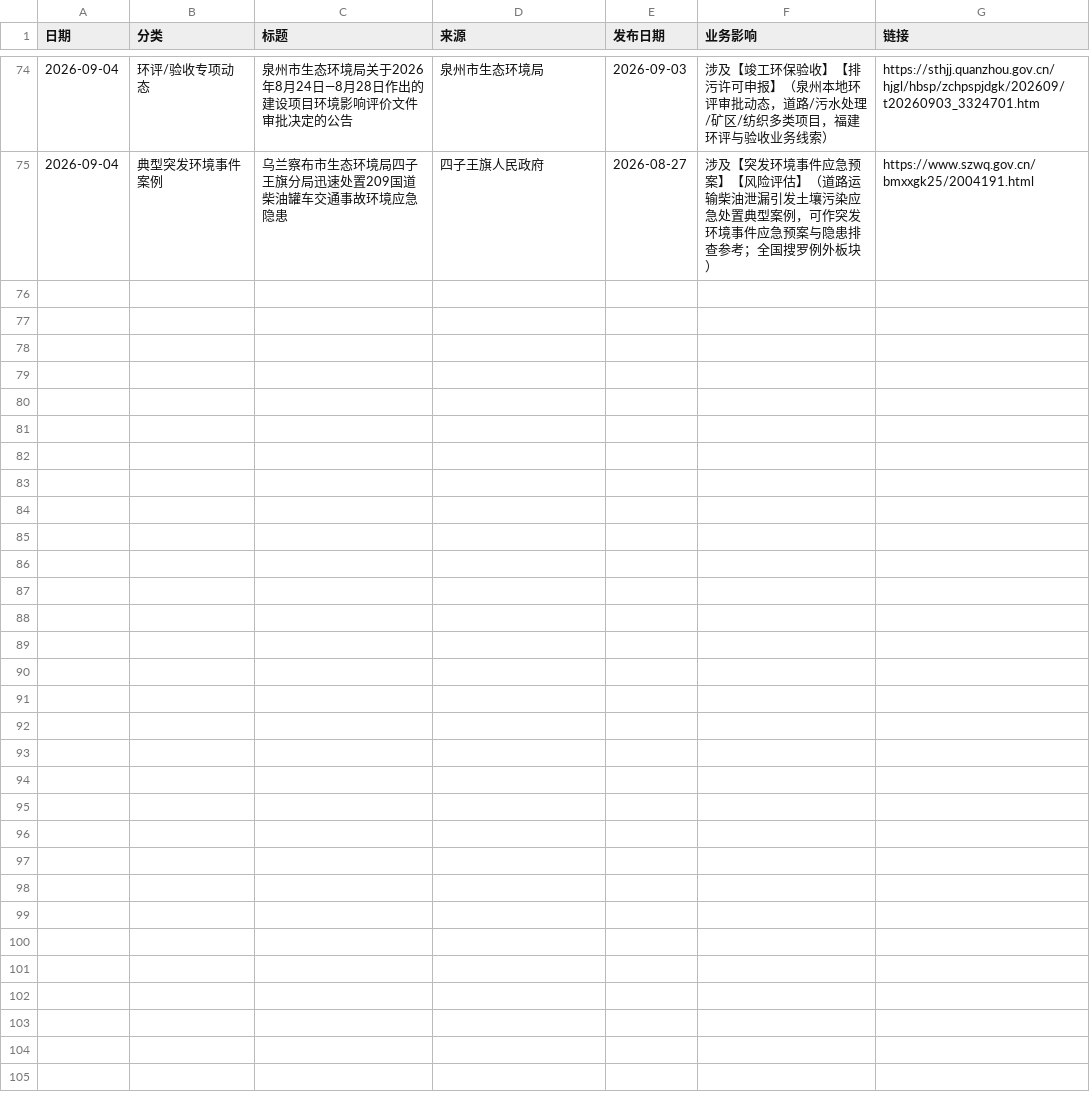
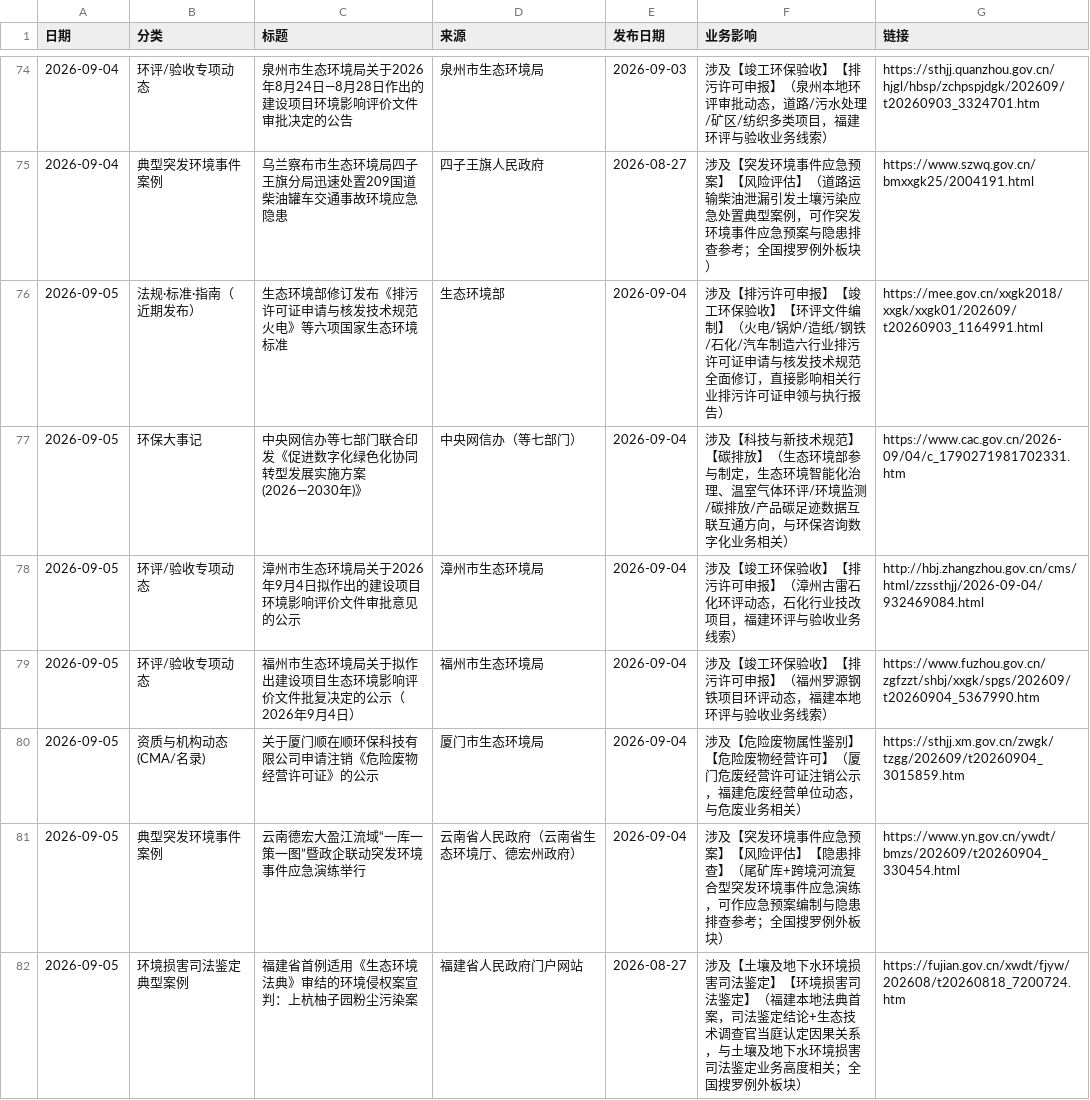
Before and after one commit to lhxziyou/daily-env-brief, a CSV file: 汇总_cloud.csv, drawn as a sheet; only a part is shown, gaps mark what is left out; the diff names each change by its address in the sheet, - before the commit and + after, or states it on an @@ line.

Commit message:
cloud local primary push 2026-09-05

```diff
--- a/汇总_cloud.csv
+++ b/汇总_cloud.csv
+row 76: 2026-09-05 | 法规·标准·指南（近期发布） | 生态环境部修订发布《排污许可证申请与核发技术规范 火电》等六项国家生态环境标准 | 生态环境部 | 2026-09-04 | 涉及【排污许可申报】【竣工环保验收】【环评文件编制】（火电/锅炉/造纸/钢铁/石化/汽车制造六行业排污许可证申请与核发技术规范全面修订，直接影响相关行业排污许可证申领与执行报告） | https://mee.gov.cn/xxgk2018/xxgk/xxgk01/202609/t20260903_1164991.html
+row 77: 2026-09-05 | 环保大事记 | 中央网信办等七部门联合印发《促进数字化绿色化协同转型发展实施方案(2026—2030年)》 | 中央网信办（等七部门） | 2026-09-04 | 涉及【科技与新技术规范】【碳排放】（生态环境部参与制定，生态环境智能化治理、温室气体环评/环境监测/碳排放/产品碳足迹数据互联互通方向，与环保咨询数字化业务相关） | https://www.cac.gov.cn/2026-09/04/c_1790271981702331.htm
+row 78: 2026-09-05 | 环评/验收专项动态 | 漳州市生态环境局关于2026年9月4日拟作出的建设项目环境影响评价文件审批意见的公示 | 漳州市生态环境局 | 2026-09-04 | 涉及【竣工环保验收】【排污许可申报】（漳州古雷石化环评动态，石化行业技改项目，福建环评与验收业务线索） | http://hbj.zhangzhou.gov.cn/cms/html/zzssthjj/2026-09-04/932469084.html
+row 79: 2026-09-05 | 环评/验收专项动态 | 福州市生态环境局关于拟作出建设项目生态环境影响评价文件批复决定的公示（2026年9月4日） | 福州市生态环境局 | 2026-09-04 | 涉及【竣工环保验收】【排污许可申报】（福州罗源钢铁项目环评动态，福建本地环评与验收业务线索） | https://www.fuzhou.gov.cn/zgfzzt/shbj/xxgk/spgs/202609/t20260904_5367990.htm
+row 80: 2026-09-05 | 资质与机构动态(CMA/名录) | 关于厦门顺在顺环保科技有限公司申请注销《危险废物经营许可证》的公示 | 厦门市生态环境局 | 2026-09-04 | 涉及【危险废物属性鉴别】【危险废物经营许可】（厦门危废经营许可证注销公示，福建危废经营单位动态，与危废业务相关） | https://sthjj.xm.gov.cn/zwgk/tzgg/202609/t20260904_3015859.htm
+row 81: 2026-09-05 | 典型突发环境事件案例 | 云南德宏大盈江流域“一库一策一图”暨政企联动突发环境事件应急演练举行 | 云南省人民政府（云南省生态环境厅、德宏州政府） | 2026-09-04 | 涉及【突发环境事件应急预案】【风险评估】【隐患排查】（尾矿库+跨境河流复合型突发环境事件应急演练，可作应急预案编制与隐患排查参考；全国搜罗例外板块） | https://www.yn.gov.cn/ywdt/bmzs/202609/t20260904_330454.html
+row 82: 2026-09-05 | 环境损害司法鉴定典型案例 | 福建省首例适用《生态环境法典》审结的环境侵权案宣判：上杭柚子园粉尘污染案 | 福建省人民政府门户网站 | 2026-08-27 | 涉及【土壤及地下水环境损害司法鉴定】【环境损害司法鉴定】（福建本地法典首案，司法鉴定结论+生态技术调查官当庭认定因果关系，与土壤及地下水环境损害司法鉴定业务高度相关；全国搜罗例外板块） | https://fujian.gov.cn/xwdt/fjyw/202608/t20260818_7200724.htm
```
Also changed, not shown: 1 other file.
